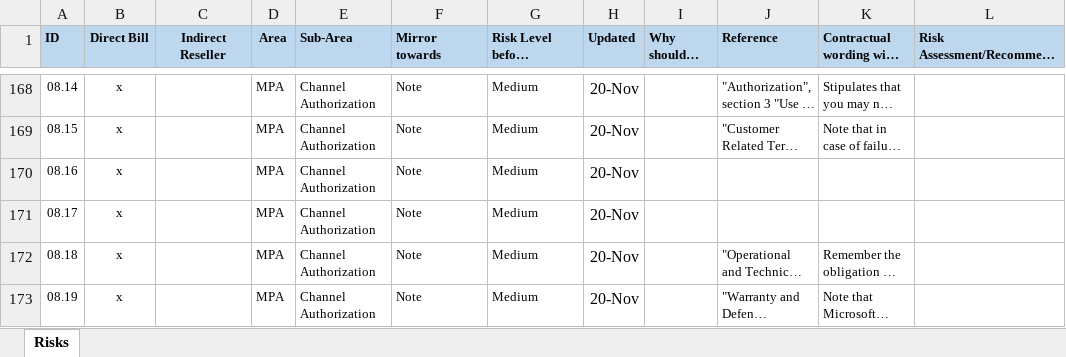
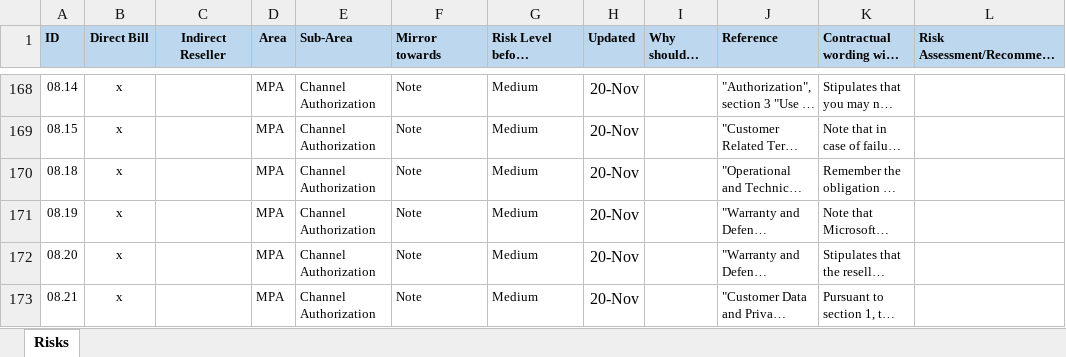
Before and after one commit to leifarne/sky5, an Excel workbook: ms/ms-reseller/ms-mpa-risks.xlsx, sheet Risks, drawn as a sheet; only a part is shown, gaps mark what is left out; the shorter side is filled out with more unchanged rows; long unchanged cells end in …; values as stored, in another font and other column widths than the file's, no borders; the diff names each change by its address in the sheet, - before the commit and + after, or states it on an @@ line.

Commit message:
deleted blank lines

```diff
--- a/ms/ms-reseller/ms-mpa-risks.xlsx (sheet Risks)
+++ b/ms/ms-reseller/ms-mpa-risks.xlsx (sheet Risks)
-row 170: 08.16 | x |  | MPA | Channel Authorization | Note | Medium | 20-Nov
-row 171: 08.17 | x |  | MPA | Channel Authorization | Note | Medium | 20-Nov
```
